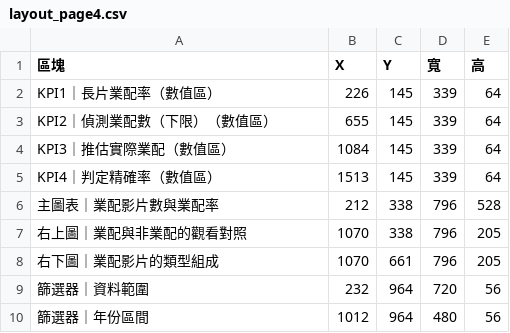
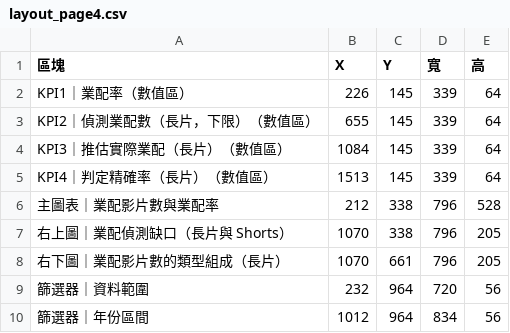
Before and after one commit to joker8604169-cloud/joeman-youtube-analytics, a CSV file: assets/layout_page4.csv, drawn as a sheet.

```diff
--- a/assets/layout_page4.csv
+++ b/assets/layout_page4.csv
@@ -1,10 +1,10 @@
 區塊,X,Y,寬,高
-KPI1｜長片業配率（數值區）,226,145,339,64
-KPI2｜偵測業配數（下限）（數值區）,655,145,339,64
-KPI3｜推估實際業配（數值區）,1084,145,339,64
-KPI4｜判定精確率（數值區）,1513,145,339,64
+KPI1｜業配率（數值區）,226,145,339,64
+KPI2｜偵測業配數（長片，下限）（數值區）,655,145,339,64
+KPI3｜推估實際業配（長片）（數值區）,1084,145,339,64
+KPI4｜判定精確率（長片）（數值區）,1513,145,339,64
 主圖表｜業配影片數與業配率,212,338,796,528
-右上圖｜業配與非業配的觀看對照,1070,338,796,205
-右下圖｜業配影片的類型組成,1070,661,796,205
+右上圖｜業配偵測缺口（長片與 Shorts）,1070,338,796,205
+右下圖｜業配影片數的類型組成（長片）,1070,661,796,205
 篩選器｜資料範圍,232,964,720,56
-篩選器｜年份區間,1012,964,480,56
+篩選器｜年份區間,1012,964,834,56
```
Also changed, not shown: assets/layout_page3.csv, 20 other files.
